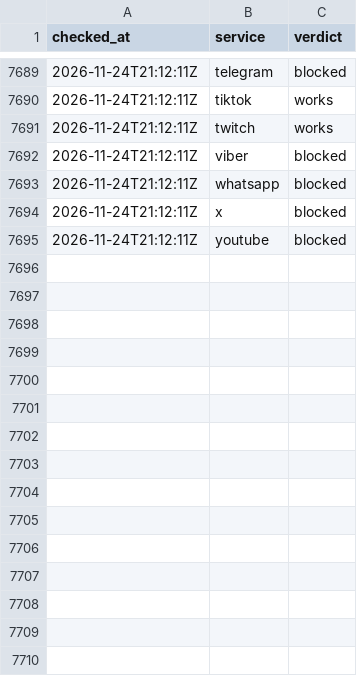
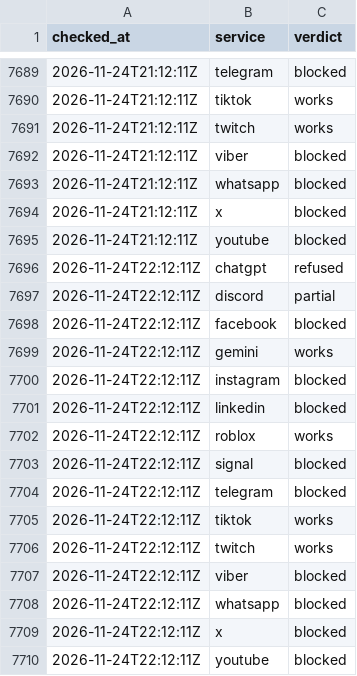
Before and after one commit to evilork/russia-internet-availability, a CSV file: data/hourly/2026-11.csv, drawn as a sheet; only a part is shown, gaps mark what is left out; the diff names each change by its address in the sheet, - before the commit and + after, or states it on an @@ line.

```diff
--- a/data/hourly/2026-11.csv
+++ b/data/hourly/2026-11.csv
+row 7696: 2026-11-24T22:12:11Z | chatgpt | refused
+row 7697: 2026-11-24T22:12:11Z | discord | partial
+row 7698: 2026-11-24T22:12:11Z | facebook | blocked
+row 7699: 2026-11-24T22:12:11Z | gemini | works
+row 7700: 2026-11-24T22:12:11Z | instagram | blocked
+row 7701: 2026-11-24T22:12:11Z | linkedin | blocked
+row 7702: 2026-11-24T22:12:11Z | roblox | works
+row 7703: 2026-11-24T22:12:11Z | signal | blocked
+row 7704: 2026-11-24T22:12:11Z | telegram | blocked
+row 7705: 2026-11-24T22:12:11Z | tiktok | works
+row 7706: 2026-11-24T22:12:11Z | twitch | works
+row 7707: 2026-11-24T22:12:11Z | viber | blocked
+row 7708: 2026-11-24T22:12:11Z | whatsapp | blocked
+row 7709: 2026-11-24T22:12:11Z | x | blocked
+row 7710: 2026-11-24T22:12:11Z | youtube | blocked
```
Also changed, not shown: data/summary-through-proxysvpn.csv, data/summary.csv, 4 other files.
